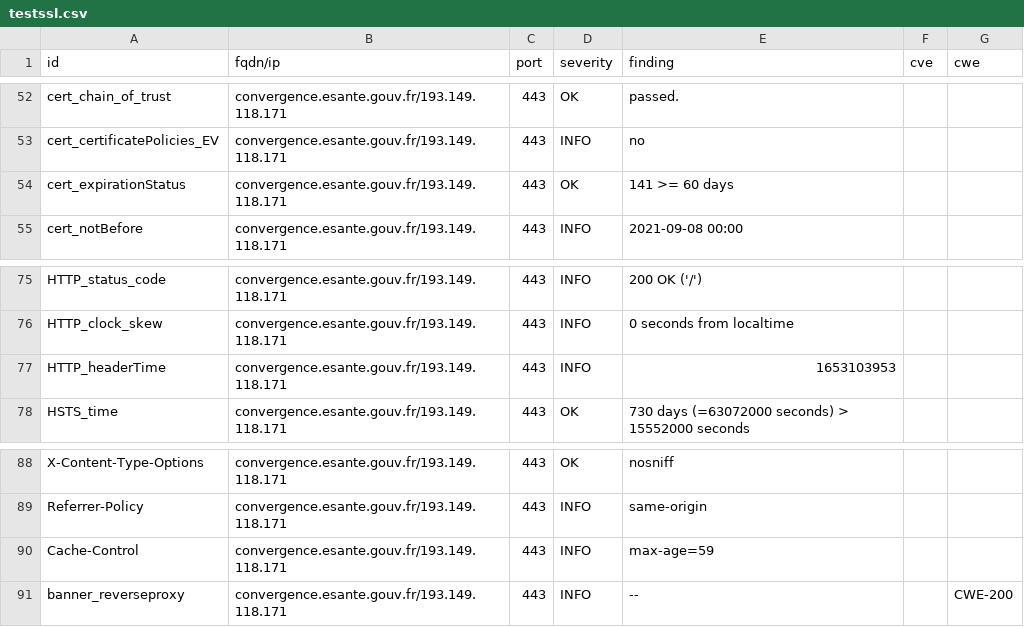
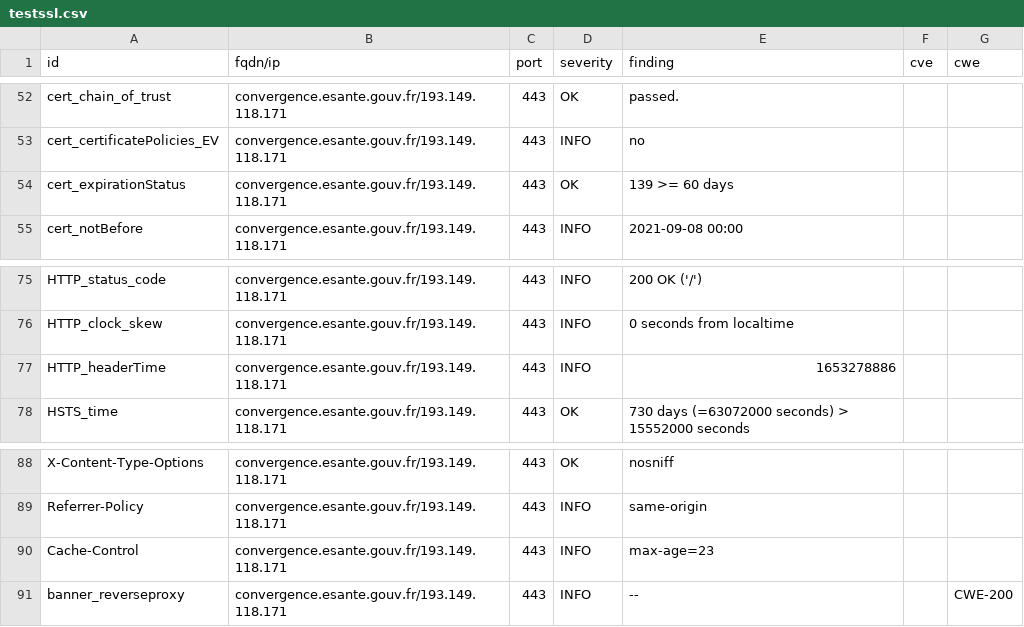
Before and after one commit to ansforge/dashlord, a CSV file: results/aHR0cHM6Ly9jb252ZXJnZW5jZS5lc2FudGUuZ291di5mcg==/testssl.csv, drawn as a sheet; only a part is shown, gaps mark what is left out.

```diff
--- a/results/aHR0cHM6Ly9jb252ZXJnZW5jZS5lc2FudGUuZ291di5mcg==/testssl.csv
+++ b/results/aHR0cHM6Ly9jb252ZXJnZW5jZS5lc2FudGUuZ291di5mcg==/testssl.csv
@@ -53,3 +53,3 @@
 "cert_certificatePolicies_EV","convergence.esante.gouv.fr/193.149.118.171","443","INFO","no","",""
-"cert_expirationStatus","convergence.esante.gouv.fr/193.149.118.171","443","OK","141 >= 60 days","",""
+"cert_expirationStatus","convergence.esante.gouv.fr/193.149.118.171","443","OK","139 >= 60 days","",""
 "cert_notBefore","convergence.esante.gouv.fr/193.149.118.171","443","INFO","2021-09-08 00:00","",""
@@ -76,3 +76,3 @@
 "HTTP_clock_skew","convergence.esante.gouv.fr/193.149.118.171","443","INFO","0 seconds from localtime","",""
-"HTTP_headerTime","convergence.esante.gouv.fr/193.149.118.171","443","INFO","1653103953","",""
+"HTTP_headerTime","convergence.esante.gouv.fr/193.149.118.171","443","INFO","1653278886","",""
 "HSTS_time","convergence.esante.gouv.fr/193.149.118.171","443","OK","730 days (=63072000 seconds) > 15552000 seconds","",""
@@ -89,3 +89,3 @@
 "Referrer-Policy","convergence.esante.gouv.fr/193.149.118.171","443","INFO","same-origin","",""
-"Cache-Control","convergence.esante.gouv.fr/193.149.118.171","443","INFO","max-age=59","",""
+"Cache-Control","convergence.esante.gouv.fr/193.149.118.171","443","INFO","max-age=23","",""
 "banner_reverseproxy","convergence.esante.gouv.fr/193.149.118.171","443","INFO","--","","CWE-200"
```
Also changed, not shown: 13 other files.
